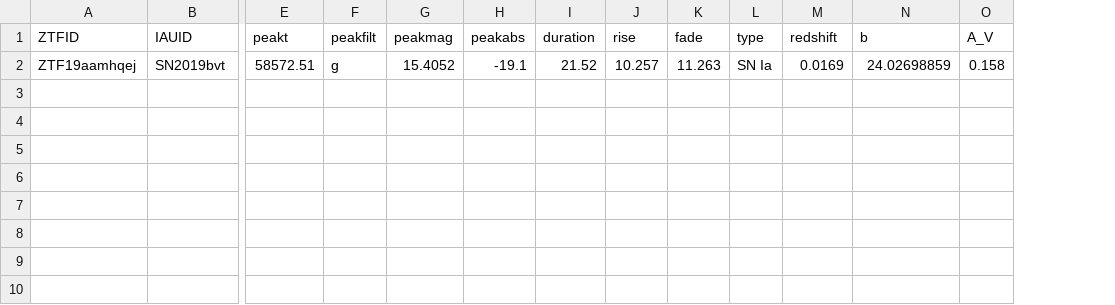
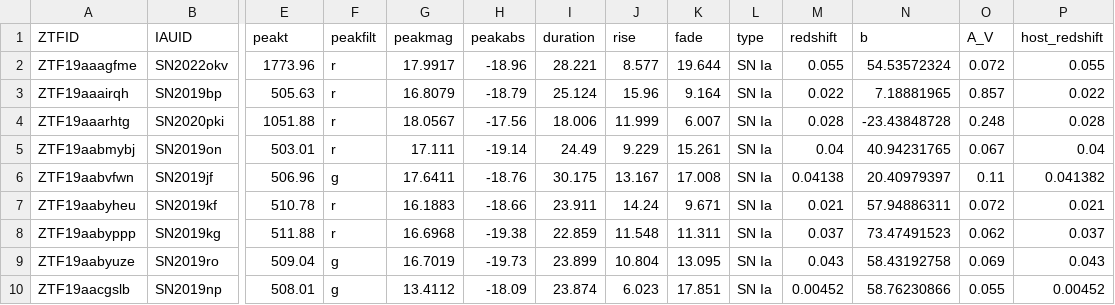
Before and after one commit to heffernan111/msc-dissertation, a CSV file: ztf_cleansed.csv, drawn as a sheet; only a part is shown, gaps mark what is left out; removed rows and columns are numbered as before the commit, all else as after; rows hold the shown columns only; the diff names each change by its address in the sheet, - before the commit and + after, or states it on an @@ line.

```diff
--- a/ztf_cleansed.csv
+++ b/ztf_cleansed.csv
+column P (host_redshift), empty
-row 2: ZTF19aamhqej | SN2019bvt | 58572.51 | g | 15.4052 | -19.1 | 21.52 | 10.257 | 11.263 | SN Ia | 0.0169 | 24.02698859 | 0.158
+row 2: ZTF19aaagfme | SN2022okv | 1773.96 | r | 17.9917 | -18.96 | 28.221 | 8.577 | 19.644 | SN Ia | 0.055 | 54.53572324 | 0.072 | 0.055
+row 3: ZTF19aaairqh | SN2019bp | 505.63 | r | 16.8079 | -18.79 | 25.124 | 15.96 | 9.164 | SN Ia | 0.022 | 7.18881965 | 0.857 | 0.022
+row 4: ZTF19aaarhtg | SN2020pki | 1051.88 | r | 18.0567 | -17.56 | 18.006 | 11.999 | 6.007 | SN Ia | 0.028 | -23.43848728 | 0.248 | 0.028
+row 5: ZTF19aabmybj | SN2019on | 503.01 | r | 17.111 | -19.14 | 24.49 | 9.229 | 15.261 | SN Ia | 0.04 | 40.94231765 | 0.067 | 0.04
+row 6: ZTF19aabvfwn | SN2019jf | 506.96 | g | 17.6411 | -18.76 | 30.175 | 13.167 | 17.008 | SN Ia | 0.04138 | 20.40979397 | 0.11 | 0.041382
+row 7: ZTF19aabyheu | SN2019kf | 510.78 | r | 16.1883 | -18.66 | 23.911 | 14.24 | 9.671 | SN Ia | 0.021 | 57.94886311 | 0.072 | 0.021
+row 8: ZTF19aabyppp | SN2019kg | 511.88 | r | 16.6968 | -19.38 | 22.859 | 11.548 | 11.311 | SN Ia | 0.037 | 73.47491523 | 0.062 | 0.037
+row 9: ZTF19aabyuze | SN2019ro | 509.04 | g | 16.7019 | -19.73 | 23.899 | 10.804 | 13.095 | SN Ia | 0.043 | 58.43192758 | 0.069 | 0.043
+row 10: ZTF19aacgslb | SN2019np | 508.01 | g | 13.4112 | -18.09 | 23.874 | 6.023 | 17.851 | SN Ia | 0.00452 | 58.76230866 | 0.055 | 0.00452
```
Also changed, not shown: 7 other files.
